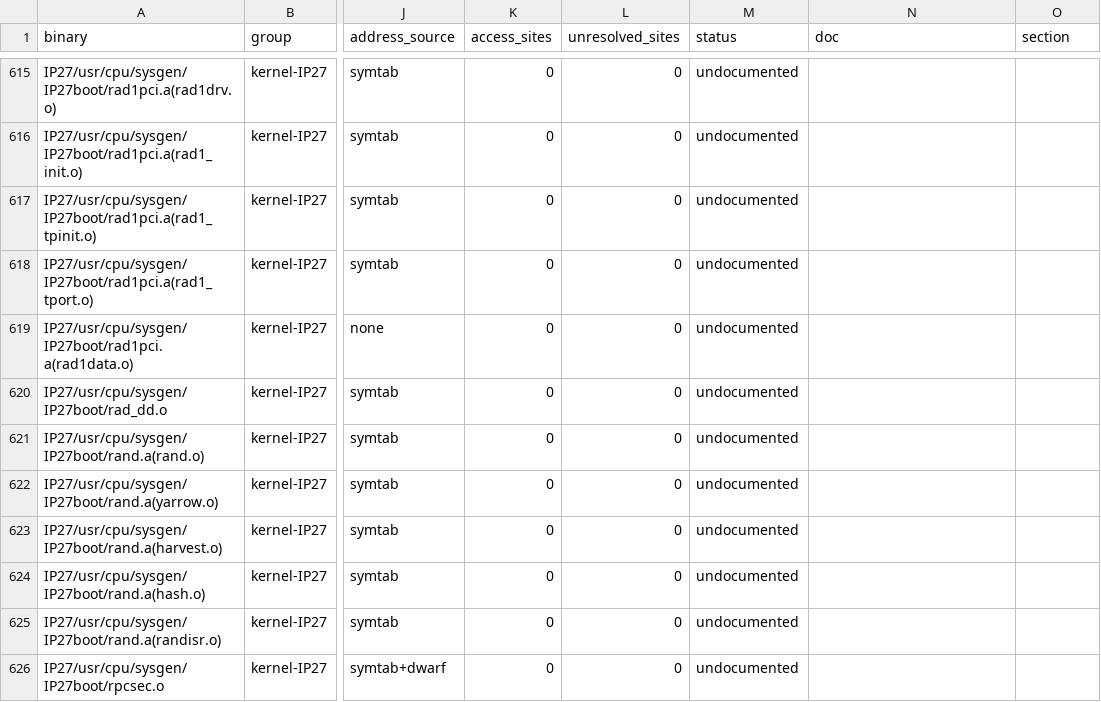
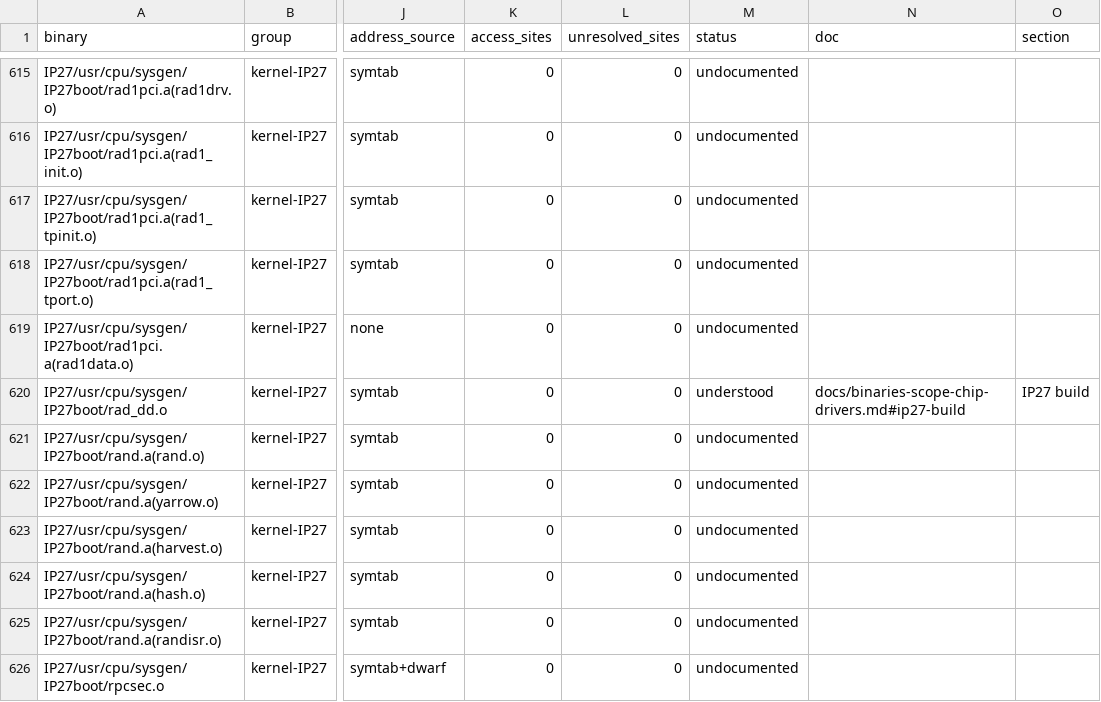
Before and after one commit to jamesbraid/chips, a TSV file: docs/inventory/binaries.tsv, drawn as a sheet; only a part is shown, gaps mark what is left out; the diff covers the shown part only; the diff names each change by its address in the sheet, - before the commit and + after, or states it on an @@ line.

Commit message:
docs: classify the IP27 chip driver objects in the binaries table
Each object of the IP27 kernel build that the function scope keeps in the table now
has an entry: what the file is, the chips its routines drive or report on, and
why the scope pass kept its routines. Before this, no entry named these files, so
the binaries table counted them as having no documentation. The labels are inferred
from symbol names, routine sizes and undefined symbols; no routine body was read
in full.

```diff
--- a/docs/inventory/binaries.tsv
+++ b/docs/inventory/binaries.tsv
-M620 (status): undocumented
+M620 (status): understood
-N620 (doc): (empty)
+N620 (doc): docs/binaries-scope-chip-drivers.md#ip27-build
-O620 (section): (empty)
+O620 (section): IP27 build
```
Also changed, not shown: 27 edited cells elsewhere in this file, docs/inventory/summary.tsv, 3 other files.
